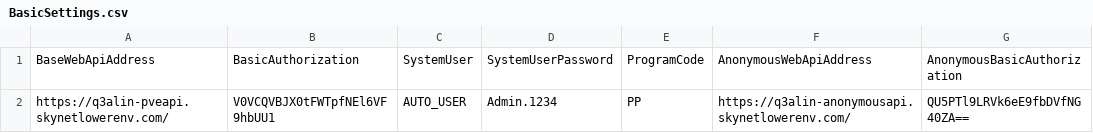
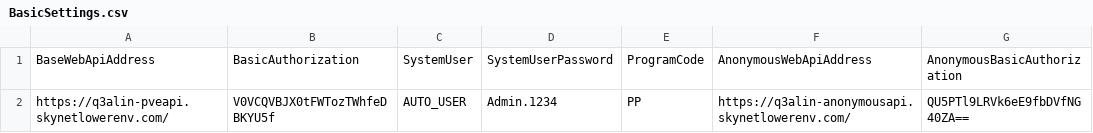
Before and after one commit to kamron-newton/gittestadvanced, a CSV file: References/BasicSettings.csv, drawn as a sheet; only a part is shown; the diff names each change by its address in the sheet, - before the commit and + after, or states it on an @@ line.

Commit message:
Update basic settings file with new Q3ALIN environment.
Related Work Items: #512003

```diff
--- a/References/BasicSettings.csv
+++ b/References/BasicSettings.csv
-B2: V0VCQVBJX0tFWTpfNEl6VF9hbUU1
+B2: V0VCQVBJX0tFWTozTWhfeDBKYU5f
```
